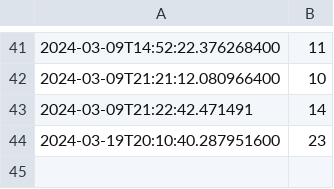
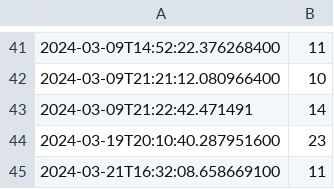
Before and after one commit to pandanautinspace/COMP452-CodeTesting, a CSV file: guess-the-number-stats.csv, drawn as a sheet; only a part is shown, gaps mark what is left out; the diff names each change by its address in the sheet, - before the commit and + after, or states it on an @@ line.

Commit message:
StatsBin!

```diff
--- a/guess-the-number-stats.csv
+++ b/guess-the-number-stats.csv
+row 45: 2024-03-21T16:32:08.658669100 | 11
```
Also changed, not shown: 2 other files.
